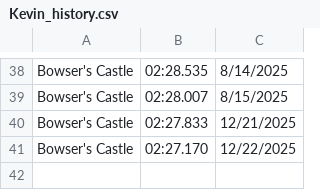
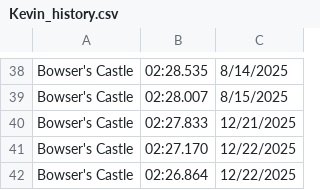
Before and after one commit to PatrickMarinich/Kartnite_Stats, a CSV file: time_trials/player_data/non_shortcut/Kevin_history.csv, drawn as a sheet; only a part is shown, gaps mark what is left out; the diff names each change by its address in the sheet, - before the commit and + after, or states it on an @@ line.

Commit message:
Update Player TT Times

```diff
--- a/time_trials/player_data/non_shortcut/Kevin_history.csv
+++ b/time_trials/player_data/non_shortcut/Kevin_history.csv
+row 42: Bowser's Castle | 02:26.864 | 12/22/2025
```
Also changed, not shown: time_trials/player_data/non_shortcut/Kevin.csv.
